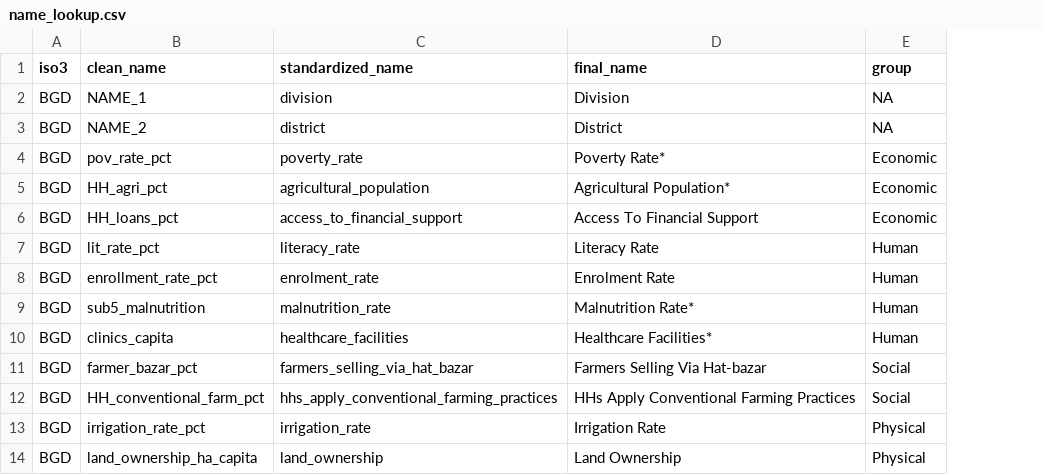
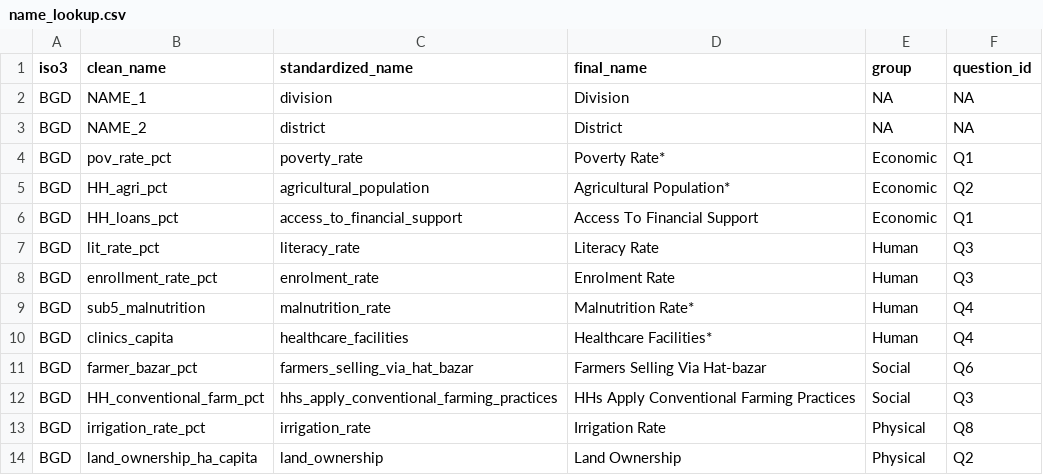
Before and after one commit to bjyberg/dashboard_app, a CSV file: data/name_lookup.csv, drawn as a sheet; only a part is shown; the diff names each change by its address in the sheet, - before the commit and + after, or states it on an @@ line.

```diff
--- a/data/name_lookup.csv
+++ b/data/name_lookup.csv
+column F (question_id), rows 2-14: NA | NA | Q1 | Q2 | Q1 | Q3 | Q3 | Q4 | Q4 | Q6 | Q3 | Q8 | Q2
```
Also changed, not shown: data/likert_questions.csv, 4 other files.
